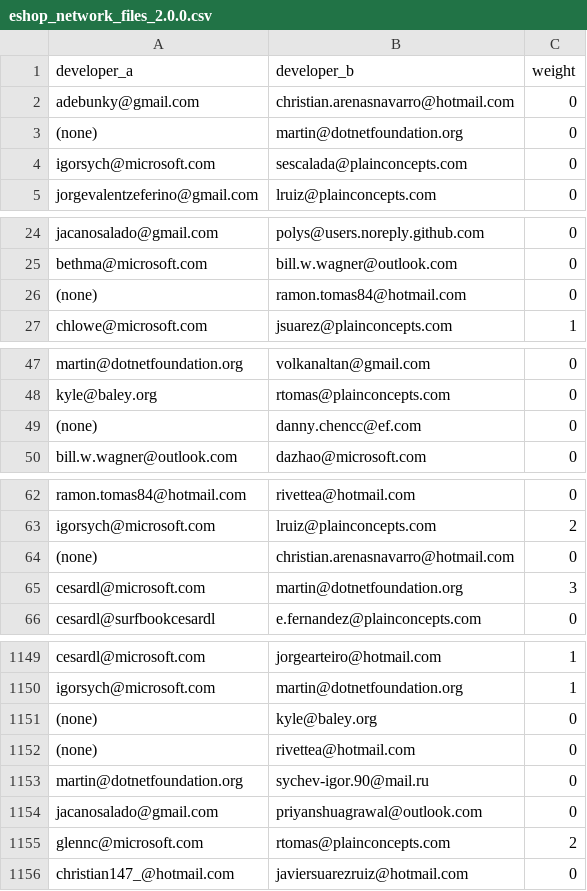
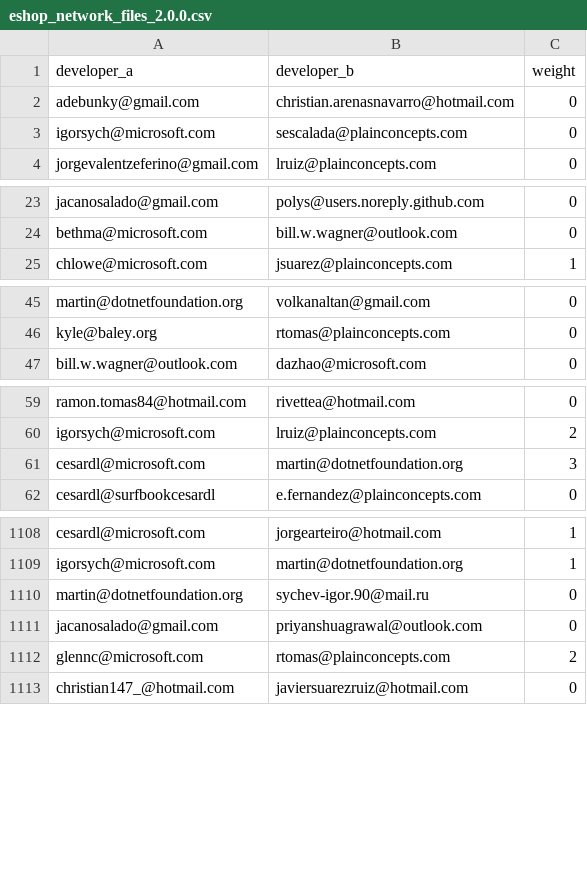
Before and after one commit to M3SOulu/ECSA2024-eShopOnContainers, a CSV file: data_file_network/eshop_network_files_2.0.0.csv, drawn as a sheet; only a part is shown, gaps mark what is left out; the diff covers the shown part only; the diff names each change by its address in the sheet, - before the commit and + after, or states it on an @@ line.

Commit message:
clean: remove (none) from data

```diff
--- a/data_file_network/eshop_network_files_2.0.0.csv
+++ b/data_file_network/eshop_network_files_2.0.0.csv
-row 3: (none) | martin@dotnetfoundation.org | 0
-row 26: (none) | ramon.tomas84@hotmail.com | 0
-row 49: (none) | danny.chencc@ef.com | 0
-row 64: (none) | christian.arenasnavarro@hotmail.com | 0
-row 1151: (none) | kyle@baley.org | 0
-row 1152: (none) | rivettea@hotmail.com | 0
```
Also changed, not shown: 49 removed rows elsewhere in this file, data_service_network/eshop_network_service_2.0.0.csv.
